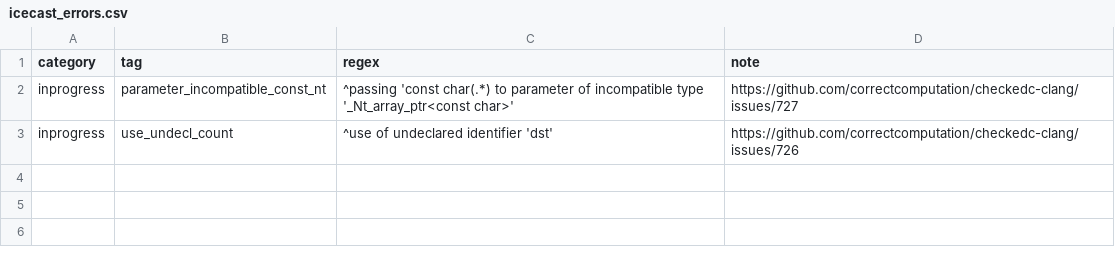
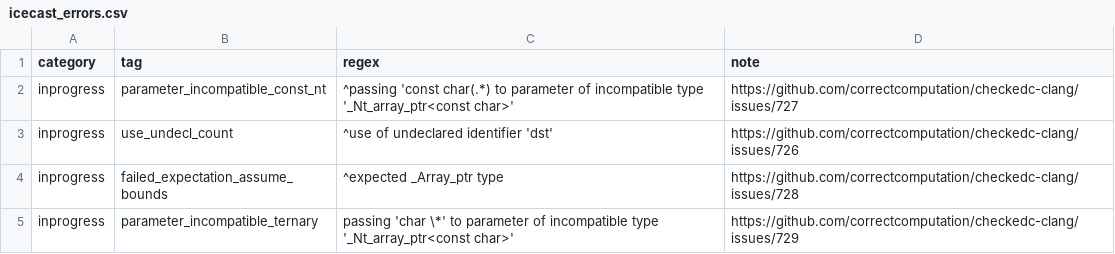
Before and after one commit to purs3lab/3c-actions, a CSV file: icecast_errors.csv, drawn as a sheet.

```diff
--- a/icecast_errors.csv
+++ b/icecast_errors.csv
@@ -3 +3,3 @@ inprogress,parameter_incompatible_const_nt,"^passing 'const char(.*) to paramete
 inprogress,use_undecl_count,"^use of undeclared identifier 'dst'","https://github.com/correctcomputation/checkedc-clang/issues/726"
+inprogress,failed_expectation_assume_bounds,"^expected _Array_ptr type","https://github.com/correctcomputation/checkedc-clang/issues/728"
+inprogress,parameter_incompatible_ternary,"passing 'char \*' to parameter of incompatible type '_Nt_array_ptr<const char>'","https://github.com/correctcomputation/checkedc-clang/issues/729"
```
Also changed, not shown: benchmark_errors.csv, 3 other files.
